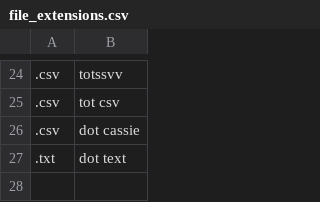
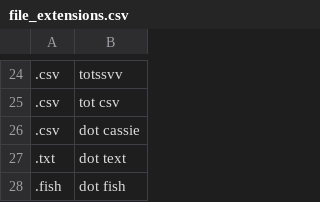
Before and after one commit to talonhub/community, a CSV file: settings/file_extensions.csv, drawn as a sheet; only a part is shown, gaps mark what is left out; the diff names each change by its address in the sheet, - before the commit and + after, or states it on an @@ line.

```diff
--- a/settings/file_extensions.csv
+++ b/settings/file_extensions.csv
+row 28: .fish | dot fish
```
Also changed, not shown: settings/additional_words.csv, settings/words_to_replace.csv, 16 other files.
